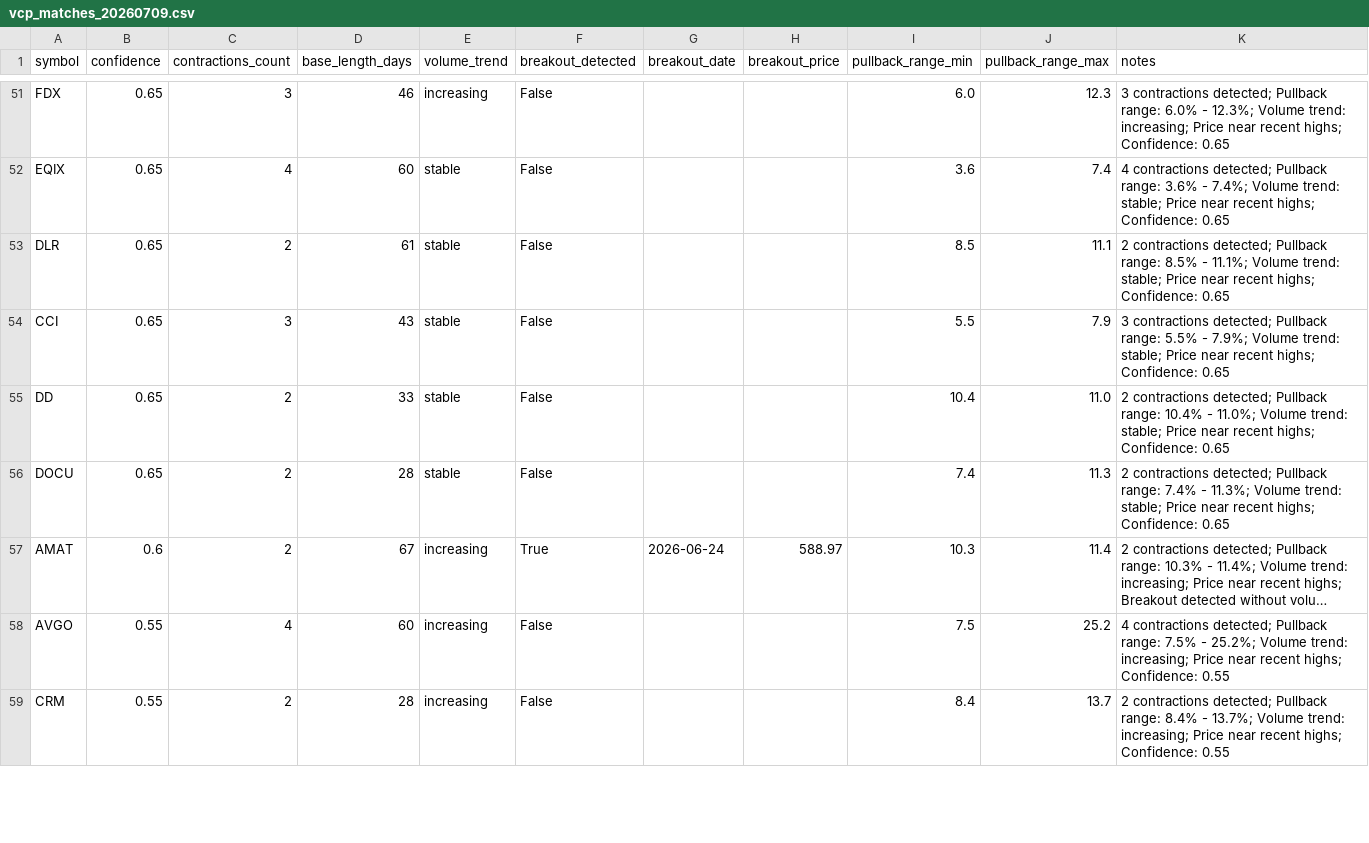
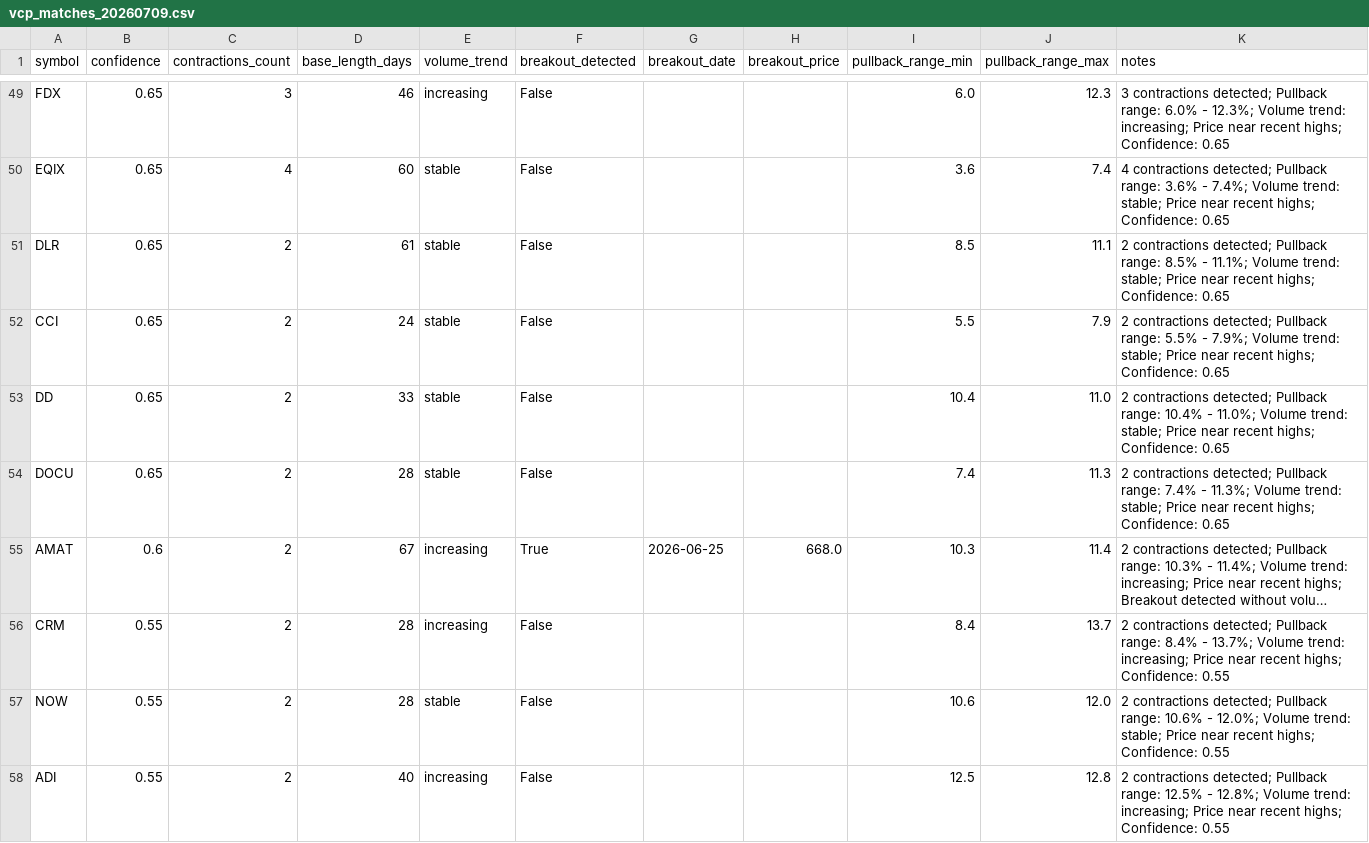
Before and after one commit to bgorhoball/stock-screen, a CSV file: daily_reports/vcp_matches_20260709.csv, drawn as a sheet; only a part is shown, gaps mark what is left out; long unchanged cells end in …; removed rows and columns are numbered as before the commit, all else as after; the diff covers the shown part only; the diff names each change by its address in the sheet, - before the commit and + after, or states it on an @@ line.

```diff
--- a/daily_reports/vcp_matches_20260709.csv
+++ b/daily_reports/vcp_matches_20260709.csv
-C52 (contractions_count): 3
+C52 (contractions_count): 2
-D52 (base_length_days): 43
+D52 (base_length_days): 24
-K52 (notes): 3 contractions detected;…
+K52 (notes): 2 contractions detected;…
-G55 (breakout_date): 2026-06-24
+G55 (breakout_date): 2026-06-25
-H55 (breakout_price): 588.97
+H55 (breakout_price): 668.0
-row 58: AVGO | 0.55 | 4 | 60 | increasing | False |  |  | 7.5 | 25.2 | 4 contractions detected; Pullback range: 7.5% - 25.2%; Volume trend: increasing; Price near recent highs; Confidence: 0.55
+row 57: NOW | 0.55 | 2 | 28 | stable | False |  |  | 10.6 | 12.0 | 2 contractions detected; Pullback range: 10.6% - 12.0%; Volume trend: stable; Price near recent highs; Confidence: 0.55
+row 58: ADI | 0.55 | 2 | 40 | increasing | False |  |  | 12.5 | 12.8 | 2 contractions detected; Pullback range: 12.5% - 12.8%; Volume trend: increasing; Price near recent highs; Confidence: 0.55
```
Also changed, not shown: 4 added rows, 9 removed rows and 28 edited cells elsewhere in this file, 2 other files.
